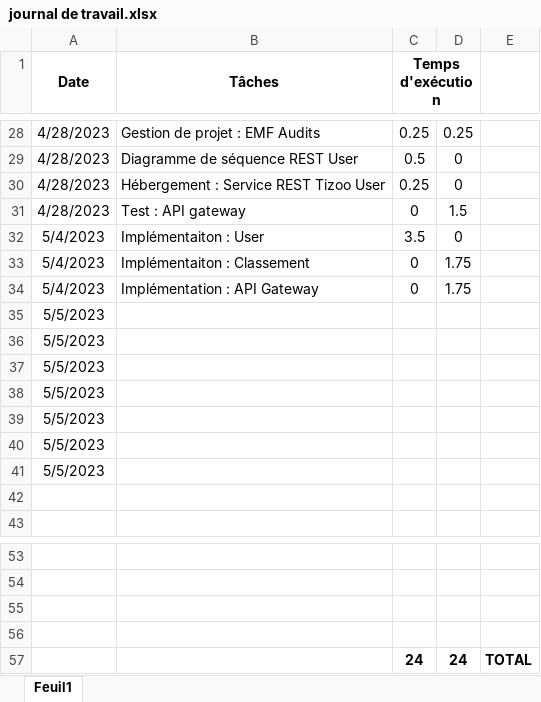
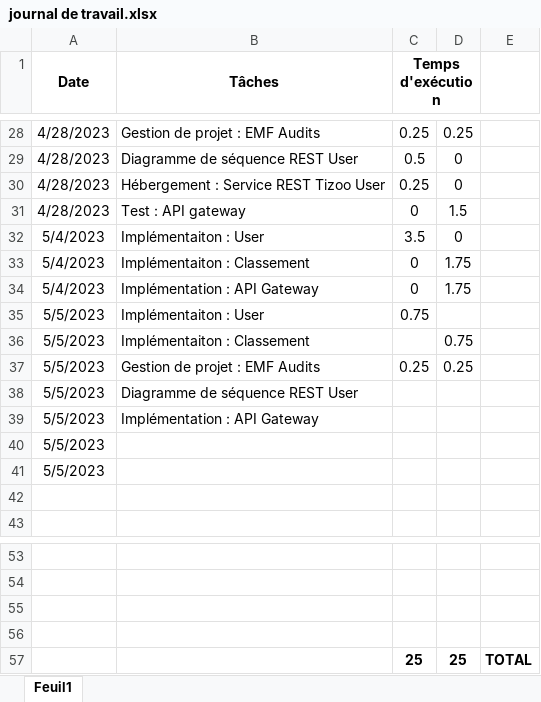
Before and after one commit to schwandern/133_Memory, an Excel workbook: Documentation/journal de travail.xlsx, sheet Feuil1, drawn as a sheet; only a part is shown, gaps mark what is left out; values as stored, in another font and other column widths than the file's, no borders; removed rows and columns are numbered as before the commit, all else as after; the diff names each change by its address in the sheet, - before the commit and + after, or states it on an @@ line.

```diff
--- a/Documentation/journal de travail.xlsx (sheet Feuil1)
+++ b/Documentation/journal de travail.xlsx (sheet Feuil1)
-B35 (Tâches): (empty)
+B35 (Tâches): Implémentaiton : User
-C35 (Temps d'exécution): (empty)
+C35 (Temps d'exécution): 0.75
-B36 (Tâches): (empty)
+B36 (Tâches): Implémentaiton : Classement
-D36: (empty)
+D36: 0.75
-row 37: 5/5/2023
+row 37: 5/5/2023 | Gestion de projet : EMF Audits | 0.25 | 0.25
-B38 (Tâches): (empty)
+B38 (Tâches): Diagramme de séquence REST User
-B39 (Tâches): (empty)
+B39 (Tâches): Implémentation : API Gateway
-row 57:  |  | 24 | 24 | TOTAL
+row 57:  |  | 25 | 25 | TOTAL
```
Also changed, not shown: Documentation/planning_133.xlsx, 11 other files.
